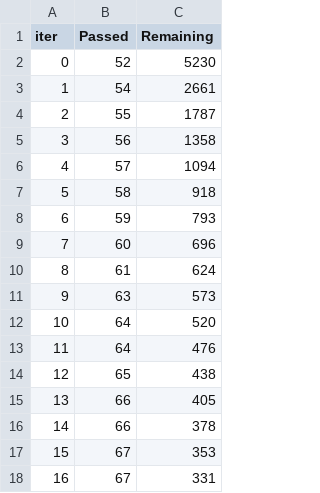
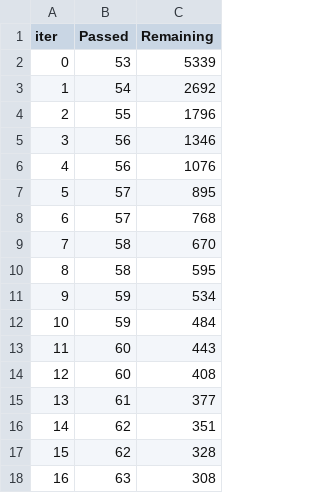
Before and after one commit to csar95/Kaggle-Titanic, a TSV file: catboost_info/time_left.tsv, drawn as a sheet; only a part is shown; the diff covers the shown part only.

```diff
--- a/catboost_info/time_left.tsv
+++ b/catboost_info/time_left.tsv
@@ -1,18 +1,18 @@
 iter	Passed	Remaining
-0	52	5230
-1	54	2661
-2	55	1787
-3	56	1358
-4	57	1094
-5	58	918
-6	59	793
-7	60	696
-8	61	624
-9	63	573
-10	64	520
-11	64	476
-12	65	438
-13	66	405
-14	66	378
-15	67	353
-16	67	331
+0	53	5339
+1	54	2692
+2	55	1796
+3	56	1346
+4	56	1076
+5	57	895
+6	57	768
+7	58	670
+8	58	595
+9	59	534
+10	59	484
+11	60	443
+12	60	408
+13	61	377
+14	62	351
+15	62	328
+16	63	308
```
Also changed, not shown: 162 edited cells elsewhere in this file, catboost_info/learn_error.tsv, submission.csv, 7 other files.
